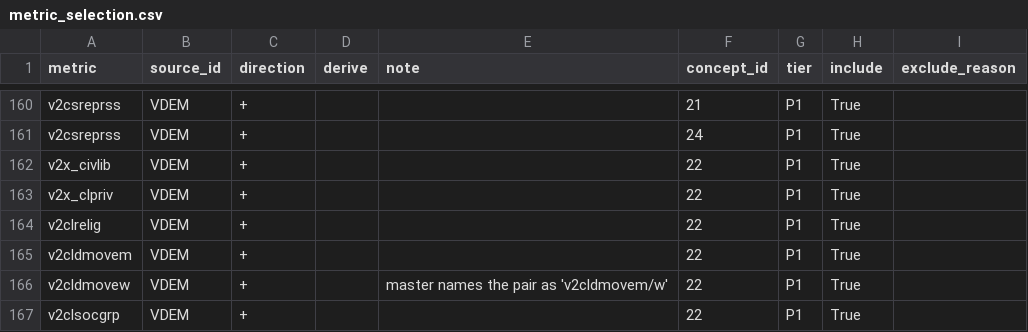
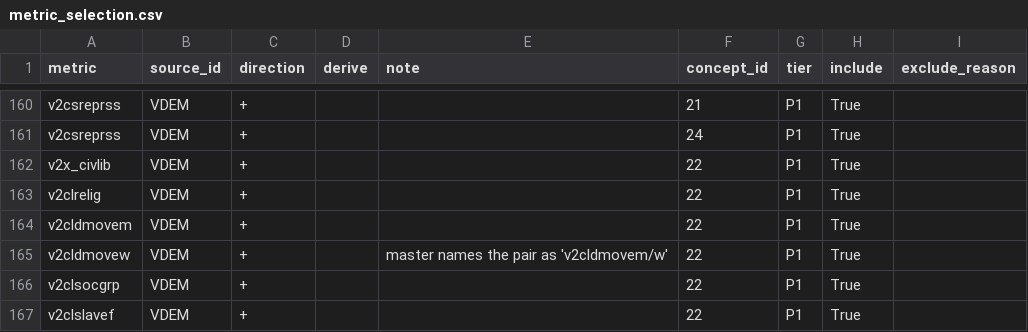
Before and after one commit to mjboulanger/governance-framework, a CSV file: data/processed/metric_selection.csv, drawn as a sheet; only a part is shown, gaps mark what is left out; the shorter side is filled out with more unchanged rows; the diff covers the shown part only.

Commit message:
Collapse C22 (Civil liberties) V-Dem 7->6; OVER flag resolved as legitimate breadth. Dropped v2x_clpriv (private CL index), kept v2x_civlib (broad CL index) + 5 components. Gate 1: the two indices correlate r=0.96 - the concept was scoring the same aggregate twice, and v2x_clpriv aggregates exactly the components retained individually. Gate 2 failed: its divergences are modest (max 0.85z vs 1.7-1.95z for genuinely distinct metrics kept in C18/C23) and merely reflect political repression exceeding private-sphere restriction, which the retained components capture directly. Key finding: C22's components are the most DISTINCT of any V-Dem cluster examined (v2clsocgrp r 0.59-0.69, v2clslavef r 0.59-0.75, movement gender pair r=0.81 carries real signal unlike C14's 0.96 twins), so only one metric was redundant. C22 stays flagged OVER at 14 metrics but this is legitimate breadth - 14 metrics across 5 genuinely different sources measuring distinct facets; residual is a Step-4 weighting matter like C8, not a trimming one. Also resolves C17's open item: property-rights gender gap should NOT move to C22 (gender already covered via WBL x3 + movement pair; would duplicate WBL legal-framework content). Scored 145->144, cross-check clean 144/144.

```diff
--- a/data/processed/metric_selection.csv
+++ b/data/processed/metric_selection.csv
@@ -162,3 +162,2 @@ v2csreprss,VDEM,+,,,24,P1,True,
 v2x_civlib,VDEM,+,,,22,P1,True,
-v2x_clpriv,VDEM,+,,,22,P1,True,
 v2clrelig,VDEM,+,,,22,P1,True,
```
Also changed, not shown: 1 added row elsewhere in this file, 4 other files.
